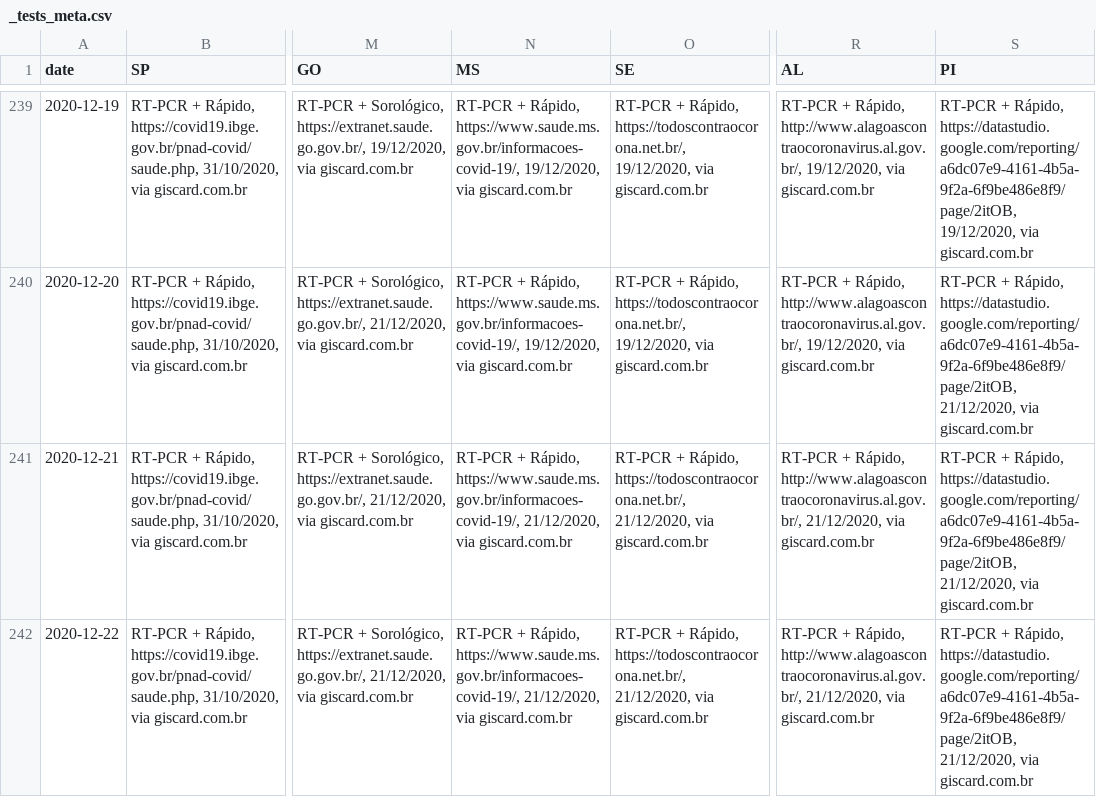
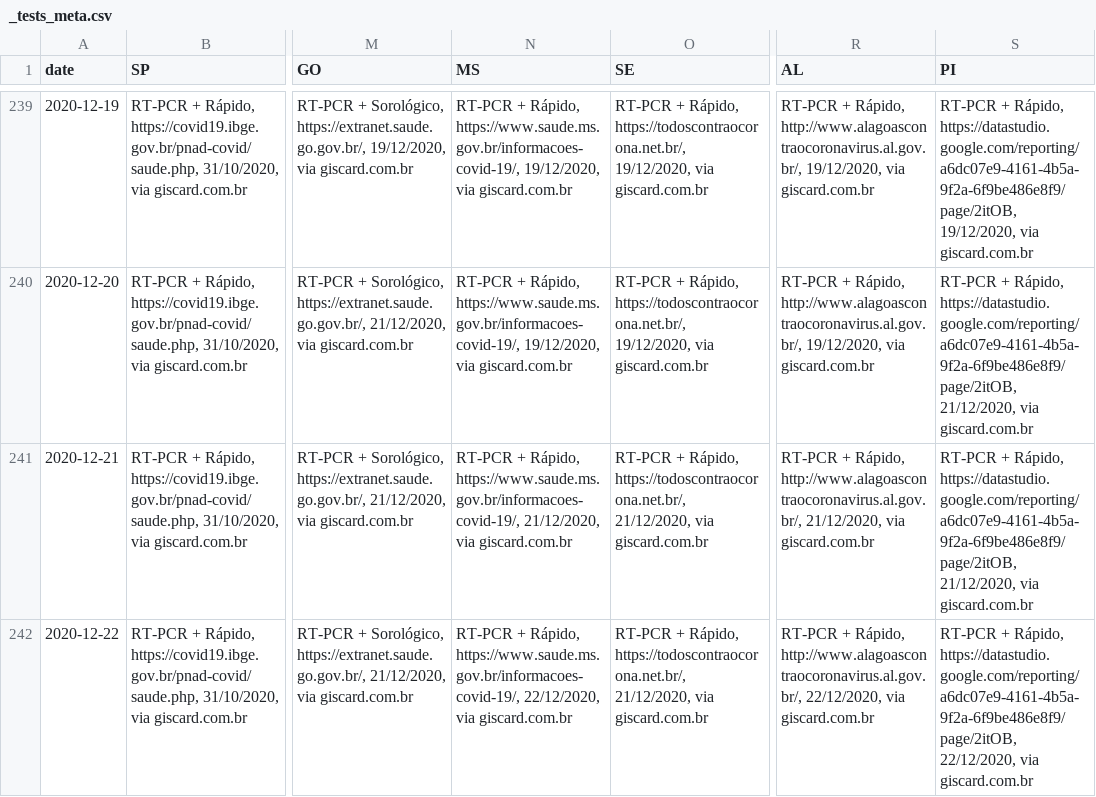
Before and after one commit to wcota/covid19br, a CSV file: _tests_meta.csv, drawn as a sheet; only a part is shown, gaps mark what is left out; the diff names each change by its address in the sheet, - before the commit and + after, or states it on an @@ line.

```diff
--- a/_tests_meta.csv
+++ b/_tests_meta.csv
-N242 (MS): …Rápido, https://www.saude.ms.gov.br/informacoes-covid-19/, 21/12/2020, via giscard.com.br
+N242 (MS): …Rápido, https://www.saude.ms.gov.br/informacoes-covid-19/, 22/12/2020, via giscard.com.br
-R242 (AL): …Rápido, http://www.alagoascontraocoronavirus.al.gov.br/, 21/12/2020, via giscard.com.br
+R242 (AL): …Rápido, http://www.alagoascontraocoronavirus.al.gov.br/, 22/12/2020, via giscard.com.br
-S242 (PI): …Rápido, https://datastudio.google.com/reporting/a6dc07e9-4161-4b5a-9f2a-6f9be486e8f9/page/2itOB, 21/12/2020, via giscard.com.br
+S242 (PI): …Rápido, https://datastudio.google.com/reporting/a6dc07e9-4161-4b5a-9f2a-6f9be486e8f9/page/2itOB, 22/12/2020, via giscard.com.br
```
Also changed, not shown: cases-brazil-cities.csv, cases-brazil-states.csv, 3 other files.
